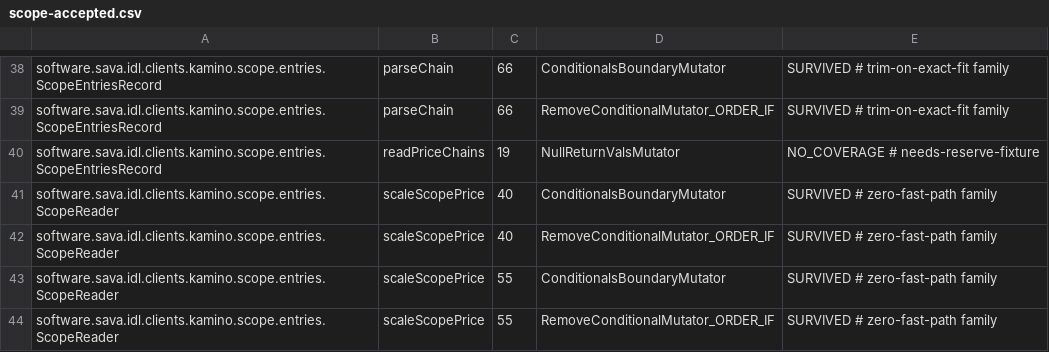
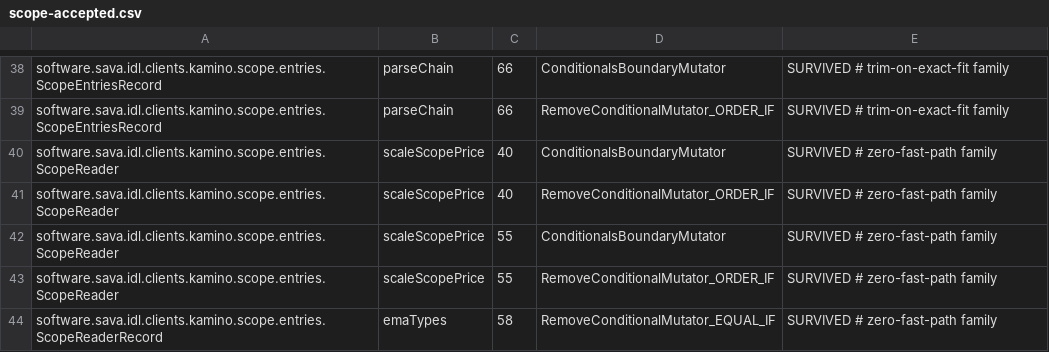
Before and after one commit to sava-software/idl-clients, a CSV file: idl-clients-bundle/config/pitest/scope-accepted.csv, drawn as a sheet; only a part is shown, gaps mark what is left out; the shorter side is filled out with more unchanged rows.

```diff
--- a/idl-clients-bundle/config/pitest/scope-accepted.csv
+++ b/idl-clients-bundle/config/pitest/scope-accepted.csv
@@ -39,3 +39,2 @@ software.sava.idl.clients.kamino.scope.entries.ScopeEntriesRecord,parseChain,66,
 software.sava.idl.clients.kamino.scope.entries.ScopeEntriesRecord,parseChain,66,RemoveConditionalMutator_ORDER_IF,SURVIVED # trim-on-exact-fit family
-software.sava.idl.clients.kamino.scope.entries.ScopeEntriesRecord,readPriceChains,19,NullReturnValsMutator,NO_COVERAGE # needs-reserve-fixture
 software.sava.idl.clients.kamino.scope.entries.ScopeReader,scaleScopePrice,40,ConditionalsBoundaryMutator,SURVIVED # zero-fast-path family
```
Also changed, not shown: idl-clients-bundle/config/pitest/clients-accepted.csv, idl-clients-spl/config/pitest/spl-accepted.csv, 13 other files.
